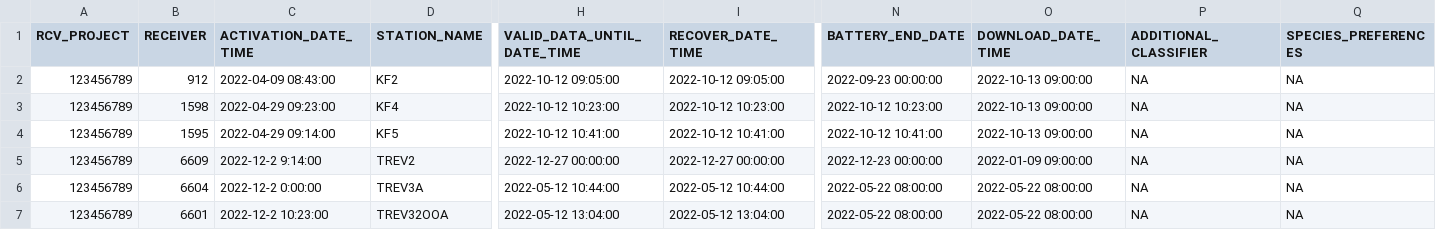
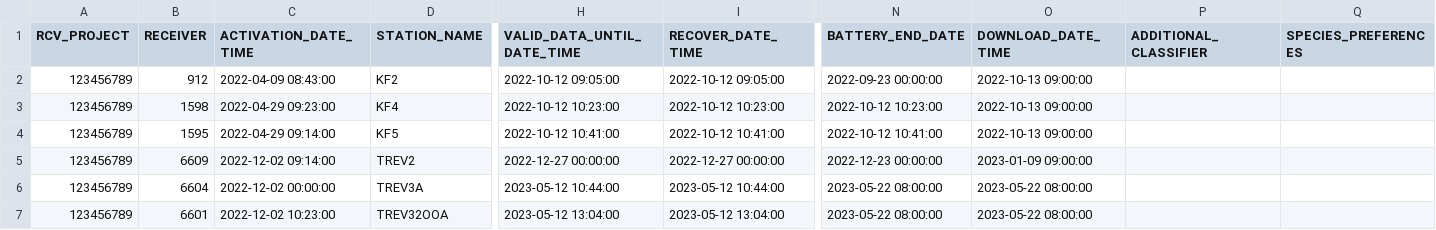
Before and after one commit to EuropeanTrackingNetwork/Valkyrie, a CSV file: SampleDeployments/VALKYRIE Sample Metadata.csv, drawn as a sheet; only a part is shown, gaps mark what is left out; the diff names each change by its address in the sheet, - before the commit and + after, or states it on an @@ line.

```diff
--- a/SampleDeployments/VALKYRIE Sample Metadata.csv
+++ b/SampleDeployments/VALKYRIE Sample Metadata.csv
-P2:P7 (ADDITIONAL_CLASSIFIER): NA
+P2:P7 (ADDITIONAL_CLASSIFIER): (empty)
-Q2:Q7 (SPECIES_PREFERENCES): NA
+Q2:Q7 (SPECIES_PREFERENCES): (empty)
-C5 (ACTIVATION_DATE_TIME): 2022-12-2 9:14:00
+C5 (ACTIVATION_DATE_TIME): 2022-12-02 09:14:00
-O5 (DOWNLOAD_DATE_TIME): 2022-01-09 09:00:00
+O5 (DOWNLOAD_DATE_TIME): 2023-01-09 09:00:00
-C6 (ACTIVATION_DATE_TIME): 2022-12-2 0:00:00
+C6 (ACTIVATION_DATE_TIME): 2022-12-02 00:00:00
-H6 (VALID_DATA_UNTIL_DATE_TIME): 2022-05-12 10:44:00
+H6 (VALID_DATA_UNTIL_DATE_TIME): 2023-05-12 10:44:00
-I6 (RECOVER_DATE_TIME): 2022-05-12 10:44:00
+I6 (RECOVER_DATE_TIME): 2023-05-12 10:44:00
-N6:N7 (BATTERY_END_DATE): 2022-05-22 08:00:00
+N6:N7 (BATTERY_END_DATE): 2023-05-22 08:00:00
-O6:O7 (DOWNLOAD_DATE_TIME): 2022-05-22 08:00:00
+O6:O7 (DOWNLOAD_DATE_TIME): 2023-05-22 08:00:00
-C7 (ACTIVATION_DATE_TIME): 2022-12-2 10:23:00
+C7 (ACTIVATION_DATE_TIME): 2022-12-02 10:23:00
-H7 (VALID_DATA_UNTIL_DATE_TIME): 2022-05-12 13:04:00
+H7 (VALID_DATA_UNTIL_DATE_TIME): 2023-05-12 13:04:00
-I7 (RECOVER_DATE_TIME): 2022-05-12 13:04:00
+I7 (RECOVER_DATE_TIME): 2023-05-12 13:04:00
```
Also changed, not shown: 3 other files.
